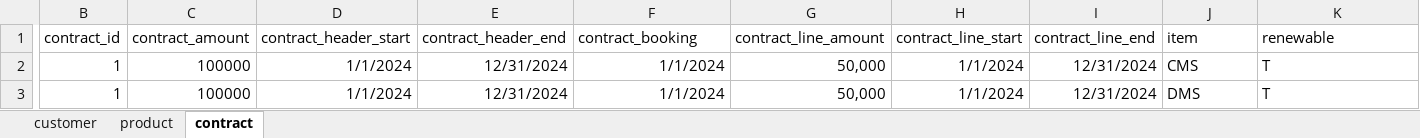
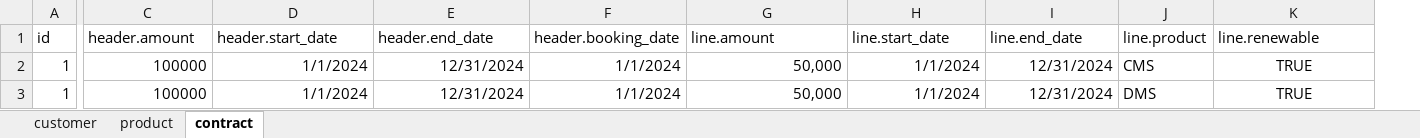
Before and after one commit to Curts0/arr_data_professional, an Excel workbook: data/saas_corp.xlsx, sheet contract, drawn as a sheet; only a part is shown, gaps mark what is left out; values as stored, in another font and other column widths than the file's, no borders; removed rows and columns are numbered as before the commit, all else as after; the diff names each change by its address in the sheet, - before the commit and + after, or states it on an @@ line.

```diff
--- a/data/saas_corp.xlsx (sheet contract)
+++ b/data/saas_corp.xlsx (sheet contract)
+column A (id), rows 2-3: 1 | 1
-column B (contract_id), rows 2-3: 1 | 1
-C1: contract_amount
+C1: header.amount
-D1: contract_header_start
+D1: header.start_date
-E1: contract_header_end
+E1: header.end_date
-F1: contract_booking
+F1: header.booking_date
-G1: contract_line_amount
+G1: line.amount
-H1: contract_line_start
+H1: line.start_date
-I1: contract_line_end
+I1: line.end_date
-J1: item
+J1: line.product
-K1: renewable
+K1: line.renewable
-K2:K3 (line.renewable): T
+K2:K3 (line.renewable): TRUE
-K2:K3 alignment: left
+K2:K3 alignment: center
```
Also changed, not shown: sheet product, 3 other files.
